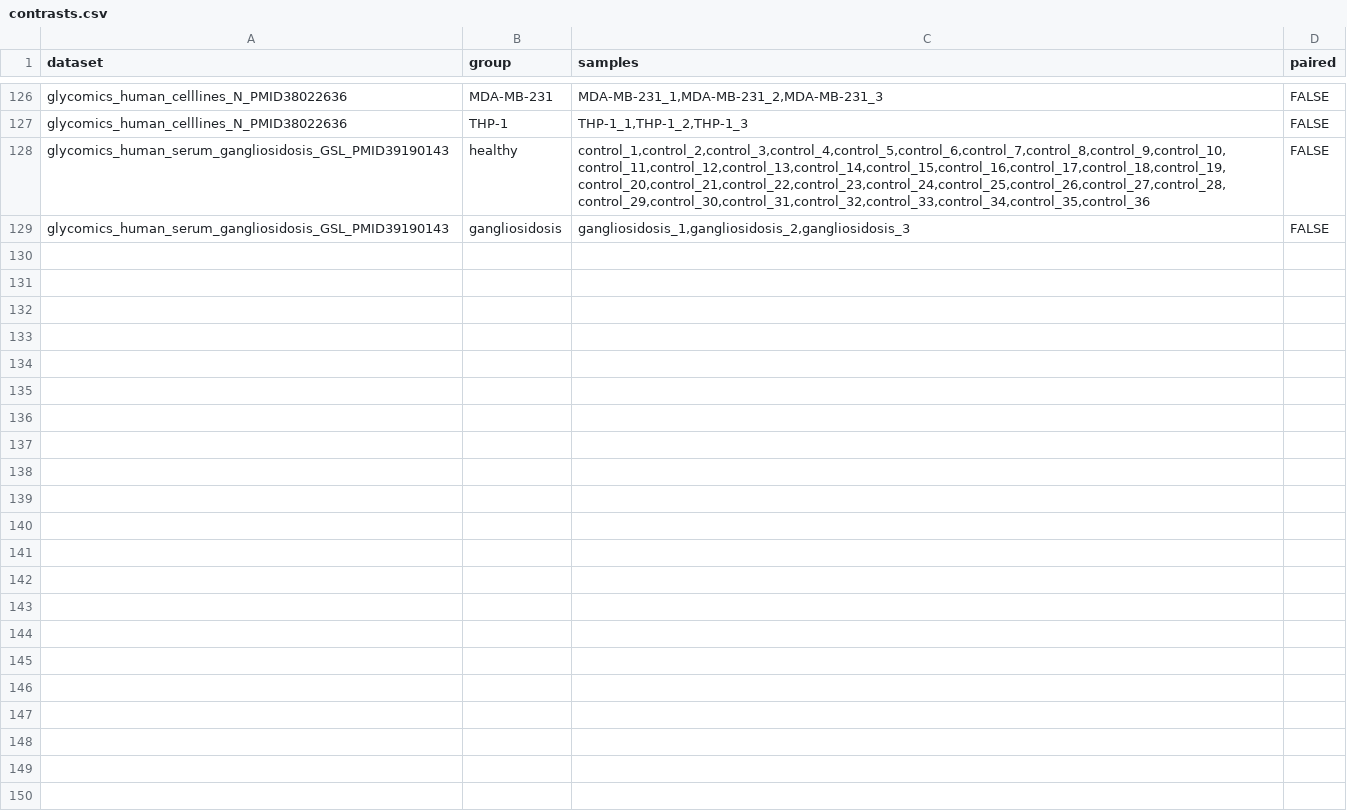
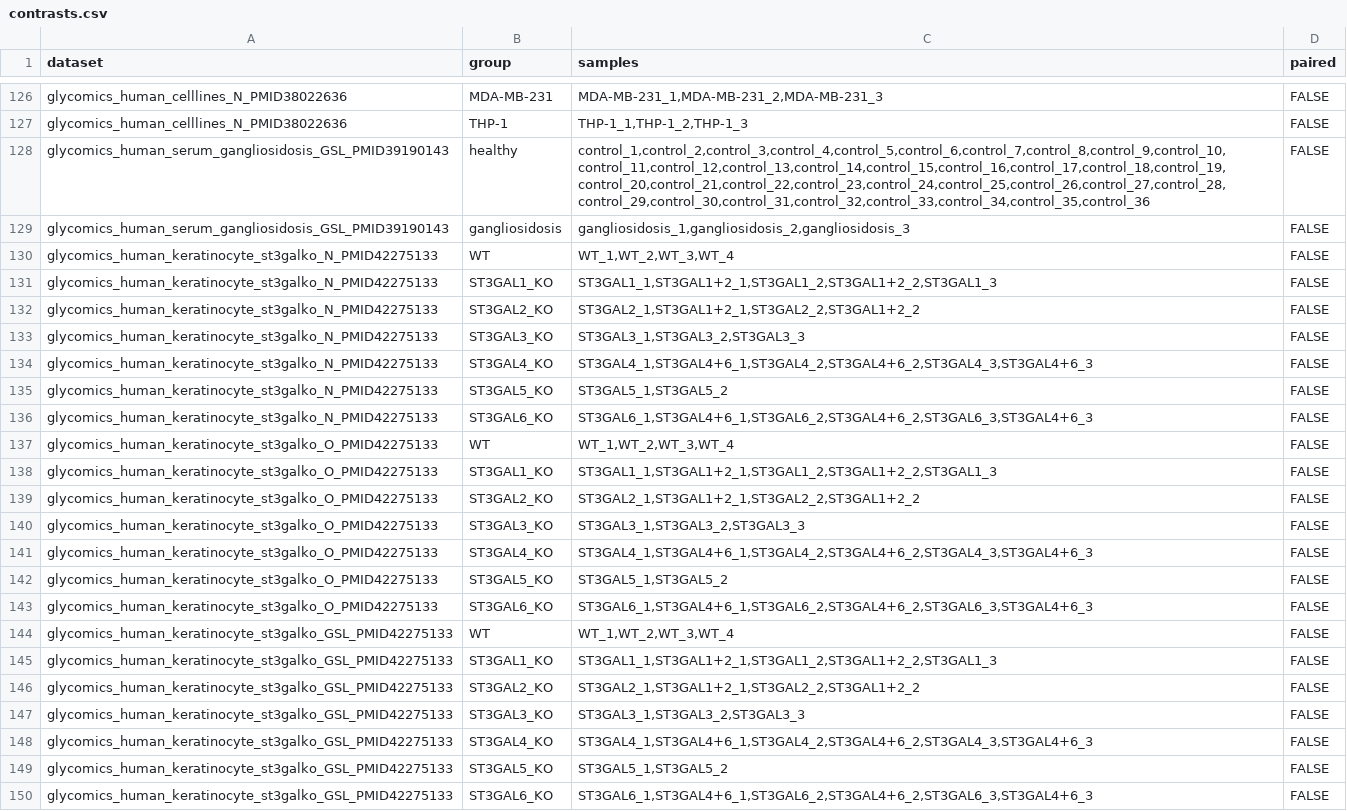
Before and after one commit to BojarLab/glycowork, a CSV file: glycowork/glycan_data/datasets/contrasts.csv, drawn as a sheet; only a part is shown, gaps mark what is left out; the diff names each change by its address in the sheet, - before the commit and + after, or states it on an @@ line.

Commit message:
add new ST3GAL KO glycomics datasets; general clean-up/polishing

```diff
--- a/glycowork/glycan_data/datasets/contrasts.csv
+++ b/glycowork/glycan_data/datasets/contrasts.csv
+row 130: glycomics_human_keratinocyte_st3galko_N_PMID42275133 | WT | WT_1,WT_2,WT_3,WT_4 | FALSE
+row 131: glycomics_human_keratinocyte_st3galko_N_PMID42275133 | ST3GAL1_KO | ST3GAL1_1,ST3GAL1+2_1,ST3GAL1_2,ST3GAL1+2_2,ST3GAL1_3 | FALSE
+row 132: glycomics_human_keratinocyte_st3galko_N_PMID42275133 | ST3GAL2_KO | ST3GAL2_1,ST3GAL1+2_1,ST3GAL2_2,ST3GAL1+2_2 | FALSE
+row 133: glycomics_human_keratinocyte_st3galko_N_PMID42275133 | ST3GAL3_KO | ST3GAL3_1,ST3GAL3_2,ST3GAL3_3 | FALSE
+row 134: glycomics_human_keratinocyte_st3galko_N_PMID42275133 | ST3GAL4_KO | ST3GAL4_1,ST3GAL4+6_1,ST3GAL4_2,ST3GAL4+6_2,ST3GAL4_3,ST3GAL4+6_3 | FALSE
+row 135: glycomics_human_keratinocyte_st3galko_N_PMID42275133 | ST3GAL5_KO | ST3GAL5_1,ST3GAL5_2 | FALSE
+row 136: glycomics_human_keratinocyte_st3galko_N_PMID42275133 | ST3GAL6_KO | ST3GAL6_1,ST3GAL4+6_1,ST3GAL6_2,ST3GAL4+6_2,ST3GAL6_3,ST3GAL4+6_3 | FALSE
+row 137: glycomics_human_keratinocyte_st3galko_O_PMID42275133 | WT | WT_1,WT_2,WT_3,WT_4 | FALSE
+row 138: glycomics_human_keratinocyte_st3galko_O_PMID42275133 | ST3GAL1_KO | ST3GAL1_1,ST3GAL1+2_1,ST3GAL1_2,ST3GAL1+2_2,ST3GAL1_3 | FALSE
+row 139: glycomics_human_keratinocyte_st3galko_O_PMID42275133 | ST3GAL2_KO | ST3GAL2_1,ST3GAL1+2_1,ST3GAL2_2,ST3GAL1+2_2 | FALSE
+row 140: glycomics_human_keratinocyte_st3galko_O_PMID42275133 | ST3GAL3_KO | ST3GAL3_1,ST3GAL3_2,ST3GAL3_3 | FALSE
+row 141: glycomics_human_keratinocyte_st3galko_O_PMID42275133 | ST3GAL4_KO | ST3GAL4_1,ST3GAL4+6_1,ST3GAL4_2,ST3GAL4+6_2,ST3GAL4_3,ST3GAL4+6_3 | FALSE
+row 142: glycomics_human_keratinocyte_st3galko_O_PMID42275133 | ST3GAL5_KO | ST3GAL5_1,ST3GAL5_2 | FALSE
+row 143: glycomics_human_keratinocyte_st3galko_O_PMID42275133 | ST3GAL6_KO | ST3GAL6_1,ST3GAL4+6_1,ST3GAL6_2,ST3GAL4+6_2,ST3GAL6_3,ST3GAL4+6_3 | FALSE
+row 144: glycomics_human_keratinocyte_st3galko_GSL_PMID42275133 | WT | WT_1,WT_2,WT_3,WT_4 | FALSE
+row 145: glycomics_human_keratinocyte_st3galko_GSL_PMID42275133 | ST3GAL1_KO | ST3GAL1_1,ST3GAL1+2_1,ST3GAL1_2,ST3GAL1+2_2,ST3GAL1_3 | FALSE
+row 146: glycomics_human_keratinocyte_st3galko_GSL_PMID42275133 | ST3GAL2_KO | ST3GAL2_1,ST3GAL1+2_1,ST3GAL2_2,ST3GAL1+2_2 | FALSE
+row 147: glycomics_human_keratinocyte_st3galko_GSL_PMID42275133 | ST3GAL3_KO | ST3GAL3_1,ST3GAL3_2,ST3GAL3_3 | FALSE
+row 148: glycomics_human_keratinocyte_st3galko_GSL_PMID42275133 | ST3GAL4_KO | ST3GAL4_1,ST3GAL4+6_1,ST3GAL4_2,ST3GAL4+6_2,ST3GAL4_3,ST3GAL4+6_3 | FALSE
+row 149: glycomics_human_keratinocyte_st3galko_GSL_PMID42275133 | ST3GAL5_KO | ST3GAL5_1,ST3GAL5_2 | FALSE
+row 150: glycomics_human_keratinocyte_st3galko_GSL_PMID42275133 | ST3GAL6_KO | ST3GAL6_1,ST3GAL4+6_1,ST3GAL6_2,ST3GAL4+6_2,ST3GAL6_3,ST3GAL4+6_3 | FALSE
```
Also changed, not shown: glycowork/glycan_data/datasets/datasets_metadata.csv, 20 other files.
